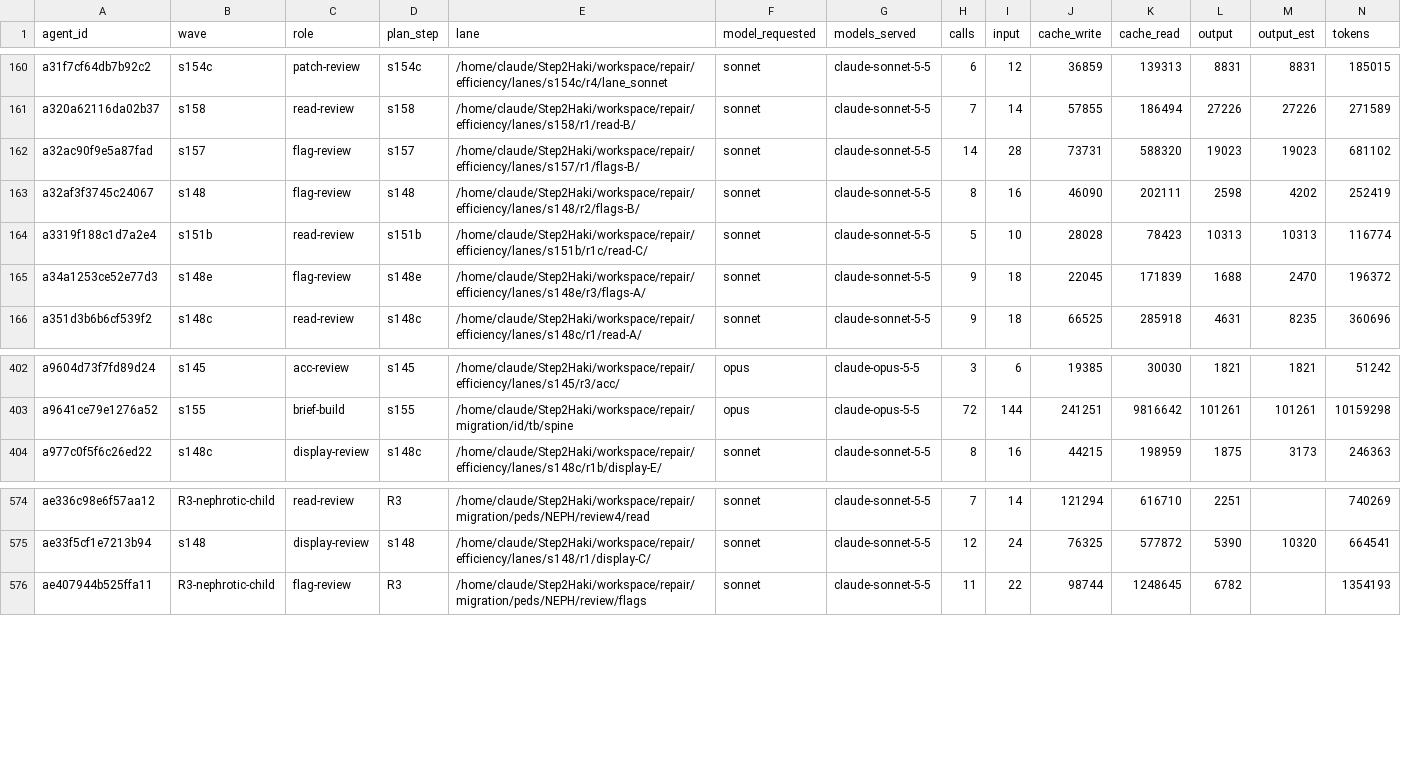
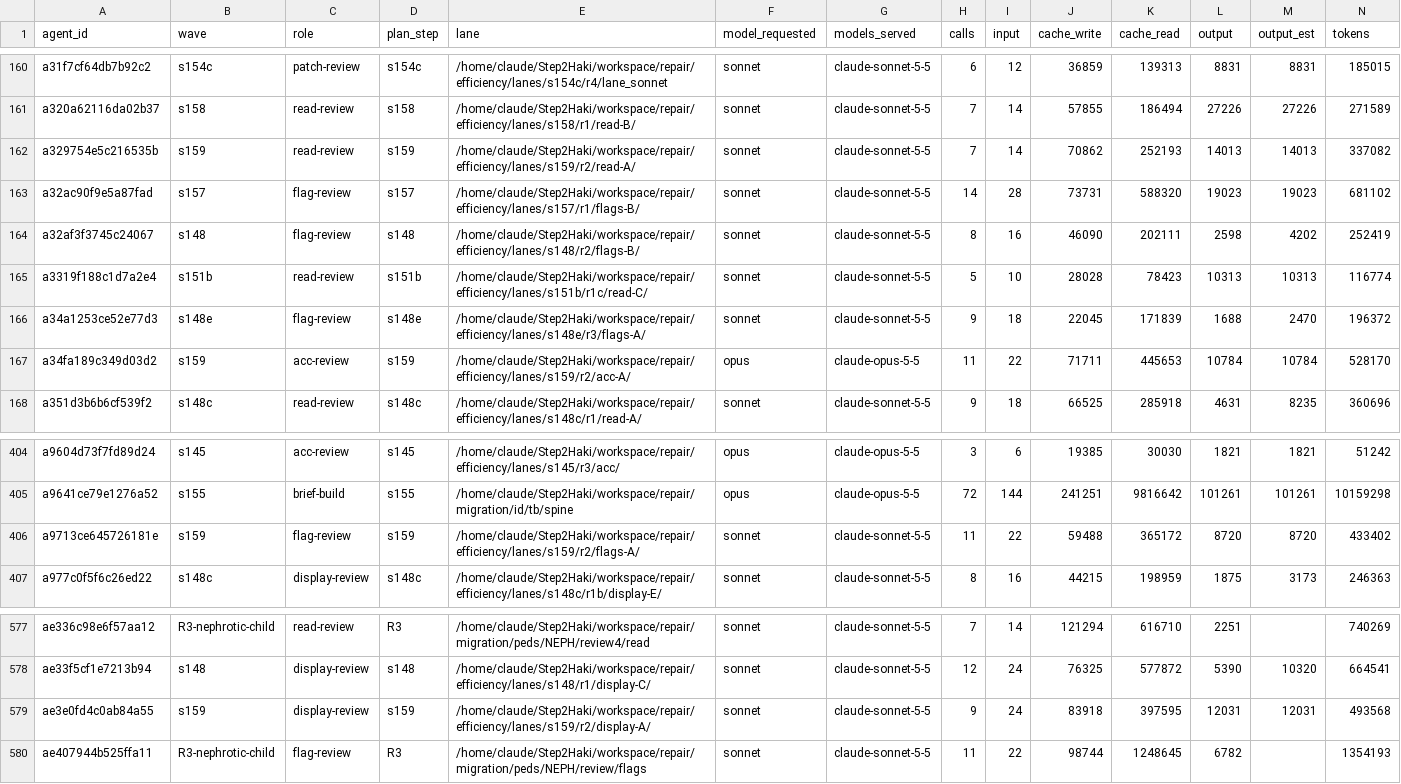
Before and after one commit to DrSaturnn/Step2Haki, a CSV file: workspace/repair/efficiency/ledger_spine.csv, drawn as a sheet; only a part is shown, gaps mark what is left out; rows hold the shown columns only; the diff names each change by its address in the sheet, - before the commit and + after, or states it on an @@ line.

```diff
--- a/workspace/repair/efficiency/ledger_spine.csv
+++ b/workspace/repair/efficiency/ledger_spine.csv
+row 162: a329754e5c216535b | s159 | read-review | s159 | /home/claude/Step2Haki/workspace/repair/efficiency/lanes/s159/r2/read-A/ | sonnet | claude-sonnet-5-5 | 7 | 14 | 70862 | 252193 | 14013 | 14013 | 337082
+row 167: a34fa189c349d03d2 | s159 | acc-review | s159 | /home/claude/Step2Haki/workspace/repair/efficiency/lanes/s159/r2/acc-A/ | opus | claude-opus-5-5 | 11 | 22 | 71711 | 445653 | 10784 | 10784 | 528170
+row 406: a9713ce645726181e | s159 | flag-review | s159 | /home/claude/Step2Haki/workspace/repair/efficiency/lanes/s159/r2/flags-A/ | sonnet | claude-sonnet-5-5 | 11 | 22 | 59488 | 365172 | 8720 | 8720 | 433402
+row 579: ae3e0fd4c0ab84a55 | s159 | display-review | s159 | /home/claude/Step2Haki/workspace/repair/efficiency/lanes/s159/r2/display-A/ | sonnet | claude-sonnet-5-5 | 9 | 24 | 83918 | 397595 | 12031 | 12031 | 493568
```
Also changed, not shown: 10 other files.
